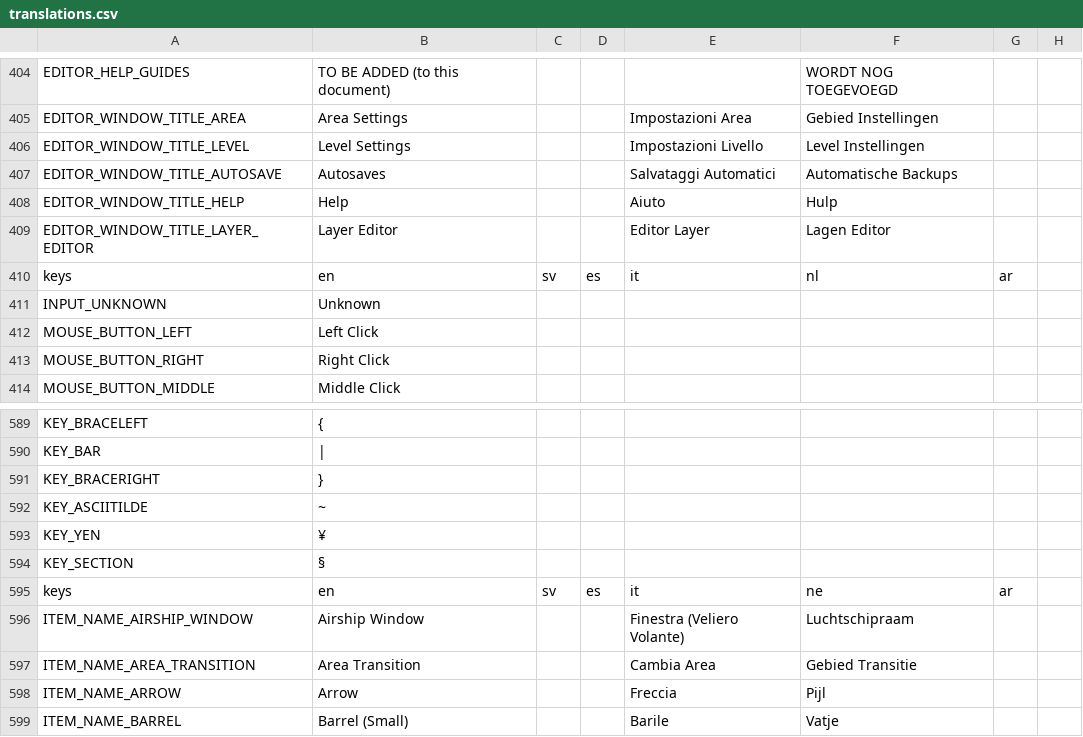
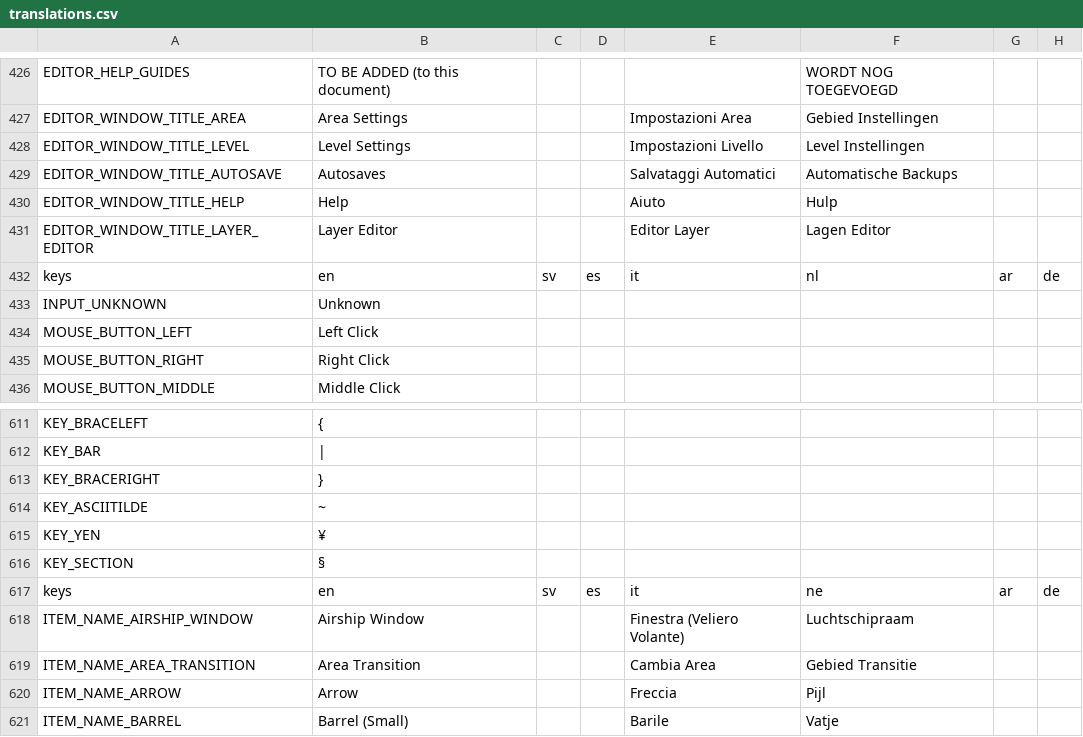
Before and after one commit to Solarshine-Studios/SM127-GD4, a CSV file: translations/translations.csv, drawn as a sheet; only a part is shown, gaps mark what is left out; addresses are those after the commit; the diff covers the shown part only; the diff names each change by its address in the sheet, - before the commit and + after, or states it on an @@ line.

```diff
--- a/translations/translations.csv
+++ b/translations/translations.csv
-H432: (empty)
+H432: de
-H617: (empty)
+H617: de
```
Also changed, not shown: 22 added rows and 1 edited cell elsewhere in this file, 18 other files.
